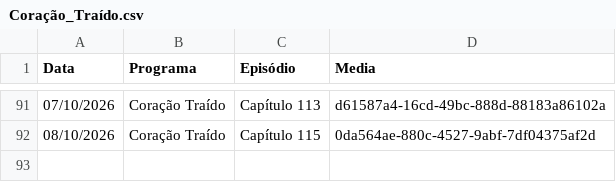
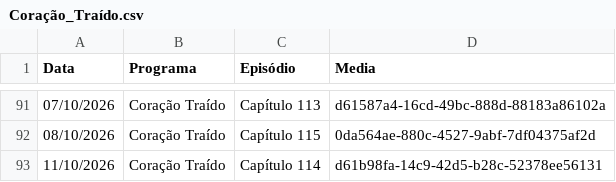
Before and after one commit to henriquerossi/Grade-SBTNovelas, a CSV file: programas/Coração_Traído.csv, drawn as a sheet; only a part is shown, gaps mark what is left out.

```diff
--- a/programas/Coração_Traído.csv
+++ b/programas/Coração_Traído.csv
@@ -92 +92,2 @@
 08/10/2026,Coração Traído,Capítulo 115,0da564ae-880c-4527-9abf-7df04375af2d
+11/10/2026,Coração Traído,Capítulo 114,d61b98fa-14c9-42d5-b28c-52378ee56131
```
Also changed, not shown: programas/Abigail.csv, programas/Camaleões.csv, 5 other files.
